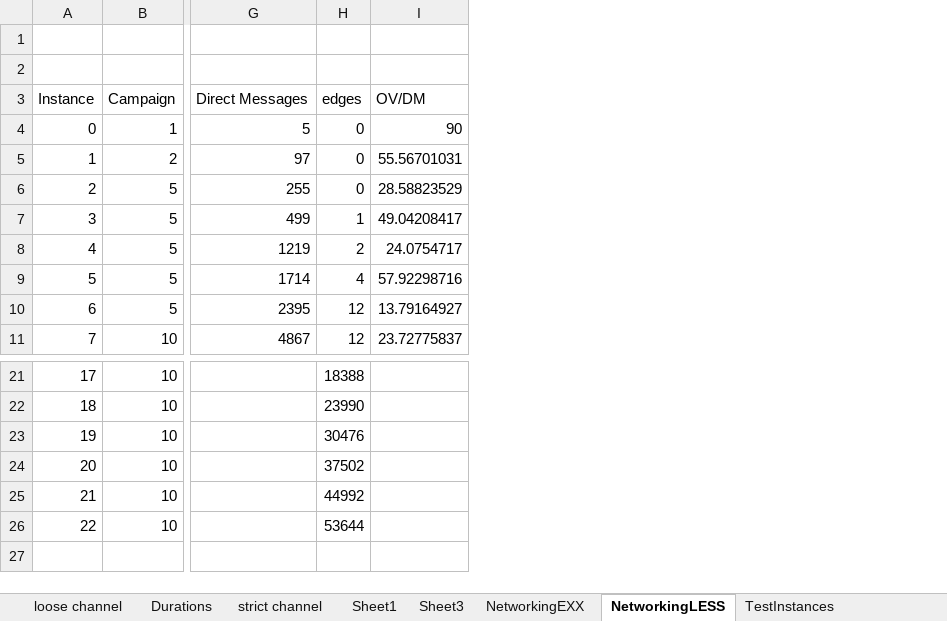
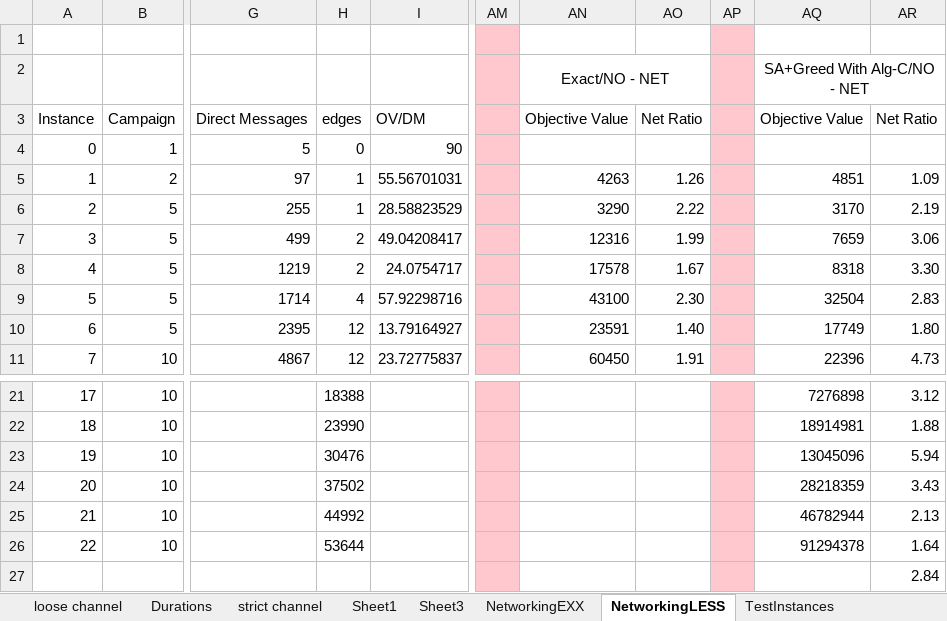
Before and after one commit to dursunkoc/copt, an Excel workbook: All_perf.xlsx, sheet NetworkingLESS, drawn as a sheet; only a part is shown, gaps mark what is left out; values as stored, in another font and other column widths than the file's, no borders; rows hold the shown columns only; the diff names each change by its address in the sheet, - before the commit and + after, or states it on an @@ line.

Commit message:
network effect exposed for SA

```diff
--- a/All_perf.xlsx (sheet NetworkingLESS)
+++ b/All_perf.xlsx (sheet NetworkingLESS)
+column AM, empty
+column AN, rows 2-11: Exact/NO - NET | Objective Value |  | 4263 | 3290 | 12316 | 17578 | 43100 | 23591 | 60450
+column AO, rows 3-11: Net Ratio |  | 1.26 | 2.22 | 1.99 | 1.67 | 2.30 | 1.40 | 1.91
+column AP, empty
+column AQ, rows 2-11: SA+Greed With Alg-C/NO - NET | Objective Value |  | 4851 | 3170 | 7659 | 8318 | 32504 | 17749 | 22396; rows 21-26: 7276898 | 18914981 | 13045096 | 28218359 | 46782944 | 91294378
+column AR, rows 3-11: Net Ratio |  | 1.09 | 2.19 | 3.06 | 3.30 | 2.83 | 1.80 | 4.73; rows 21-26: 3.12 | 1.88 | 5.94 | 3.43 | 2.13 | 1.64
-H5:H6: 0
+H5:H6: 1
-H7: 1
+H7: 2
+row 27:  |  |  |  |  |  |  |  |  |  | 2.84
```
Also changed, not shown: charts or pictures, 4 other files.
